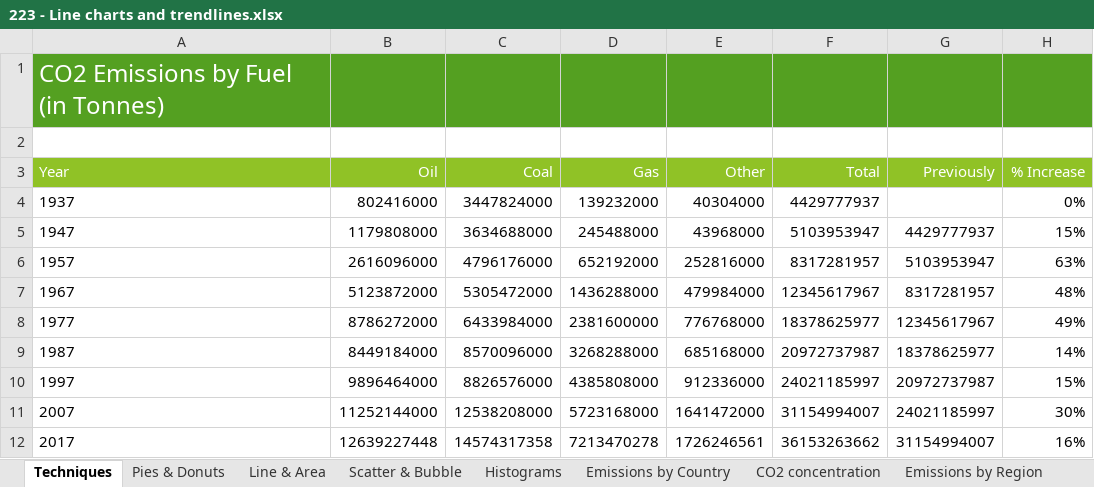
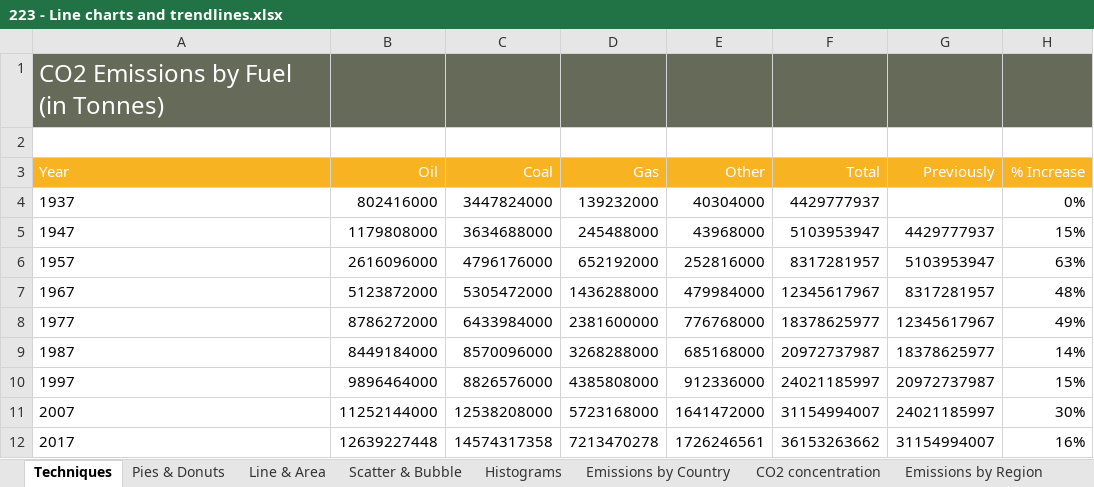
Before and after one commit to azraimahadan/AI_ML_DL, an Excel workbook: Excel/Data Visualisations/Week 2/223 - Line charts and trendlines.xlsx, sheet Techniques, drawn as a sheet; values as stored, in another font and other column widths than the file's, no borders; charts and pictures not drawn; the diff names each change by its address in the sheet, - before the commit and + after, or states it on an @@ line.

```diff
--- a/Excel/Data Visualisations/Week 2/223 - Line charts and trendlines.xlsx (sheet Techniques)
+++ b/Excel/Data Visualisations/Week 2/223 - Line charts and trendlines.xlsx (sheet Techniques)
-A1:H1 fill: #54A021
+A1:H1 fill: #656A59
-A3:H3 fill: #90C226
+A3:H3 fill: #F8B323
```
Also changed, not shown: sheet Scatter & Bubble, sheet Pies & Donuts, sheet Emissions by Region, sheet CO2 concentration, sheet Emissions by Country, sheet Emissions by Sector, 2 more sheets, charts or pictures, Excel/Data Visualisations/Week 2/221 - Charting Techniques.xlsx, 34 other files.
